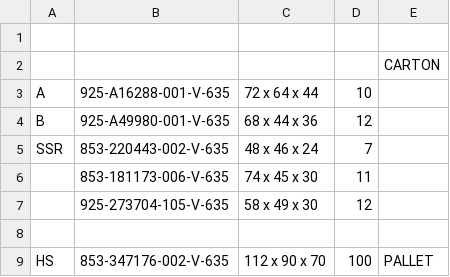
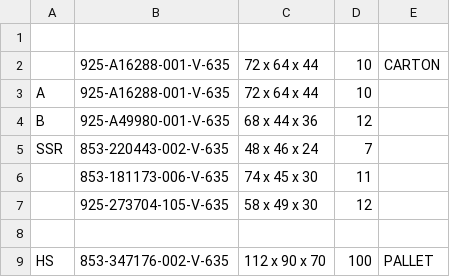
Before and after one commit to Zack9725/Shipping, a CSV file: data.csv, drawn as a sheet; only a part is shown.

Commit message:
Auto-update PN data 2026-08-22T07:46:29.109Z

```diff
--- a/data.csv
+++ b/data.csv
@@ -1,3 +1,3 @@
 ,,,,
-,,,,CARTON
+,925-A16288-001-V-635,72 x 64 x 44 ,10,CARTON
 A,925-A16288-001-V-635,72 x 64 x 44 ,10,
```
